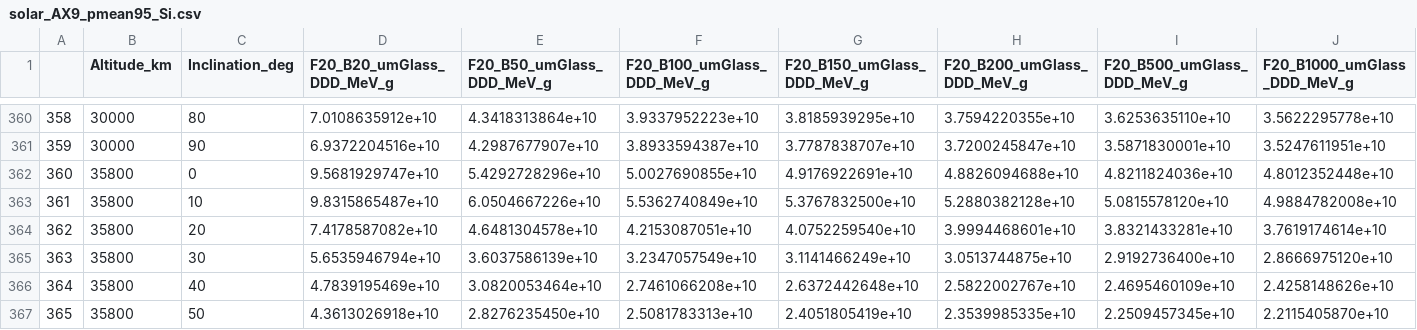
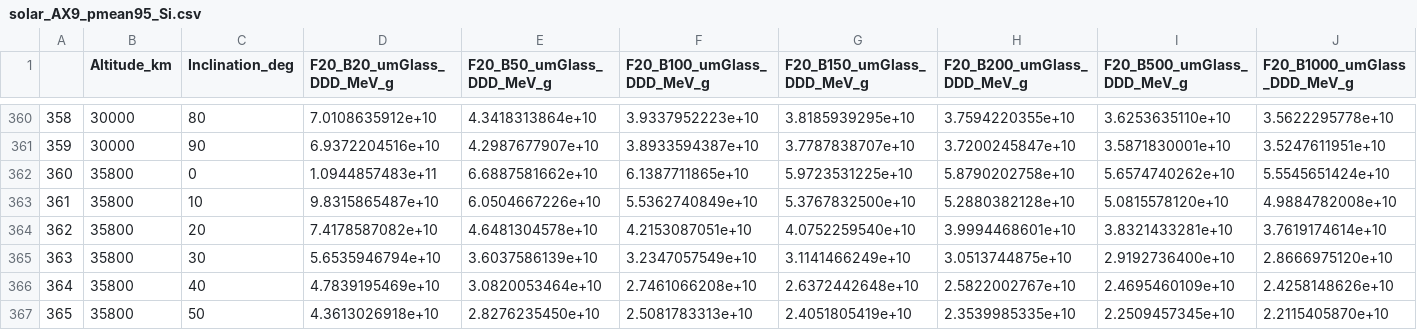
Before and after one commit to gillis42/open_files, a CSV file: solar/solar_AX9_pmean95_Si.csv, drawn as a sheet; only a part is shown, gaps mark what is left out; removed rows and columns are numbered as before the commit, all else as after; rows hold the shown columns only; the diff names each change by its address in the sheet, - before the commit and + after, or states it on an @@ line.

```diff
--- a/solar/solar_AX9_pmean95_Si.csv
+++ b/solar/solar_AX9_pmean95_Si.csv
-row 362: 360 | 35800 | 0 | 9.5681929747e+10 | 5.4292728296e+10 | 5.0027690855e+10 | 4.9176922691e+10 | 4.8826094688e+10 | 4.8211824036e+10 | 4.8012352448e+10
+row 362: 360 | 35800 | 0 | 1.0944857483e+11 | 6.6887581662e+10 | 6.1387711865e+10 | 5.9723531225e+10 | 5.8790202758e+10 | 5.6574740262e+10 | 5.5545651424e+10
```
Also changed, not shown: solar/solar_AX9_pmean95_GaAs.csv.
